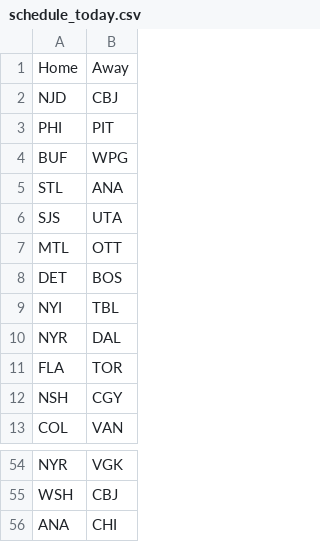
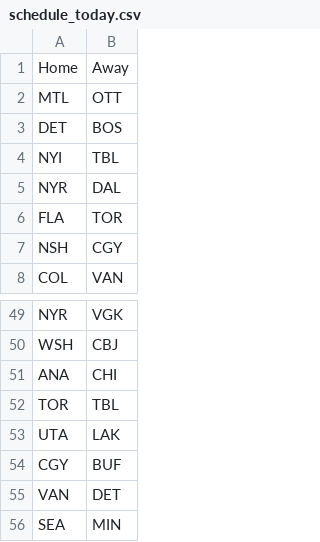
Before and after one commit to NickyFlash/nhl-adp-model, a CSV file: data/schedule_today.csv, drawn as a sheet; only a part is shown, gaps mark what is left out; removed rows and columns are numbered as before the commit, all else as after; the diff names each change by its address in the sheet, - before the commit and + after, or states it on an @@ line.

```diff
--- a/data/schedule_today.csv
+++ b/data/schedule_today.csv
-row 2: NJD | CBJ
-row 3: PHI | PIT
-row 4: BUF | WPG
-row 5: STL | ANA
-row 6: SJS | UTA
+row 52: TOR | TBL
+row 53: UTA | LAK
+row 54: CGY | BUF
+row 55: VAN | DET
+row 56: SEA | MIN
```
Also changed, not shown: data/dfs_projections.csv.
